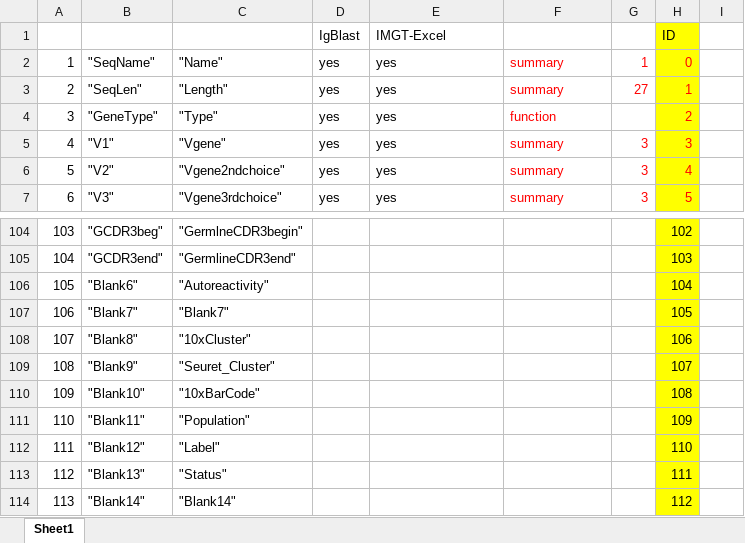
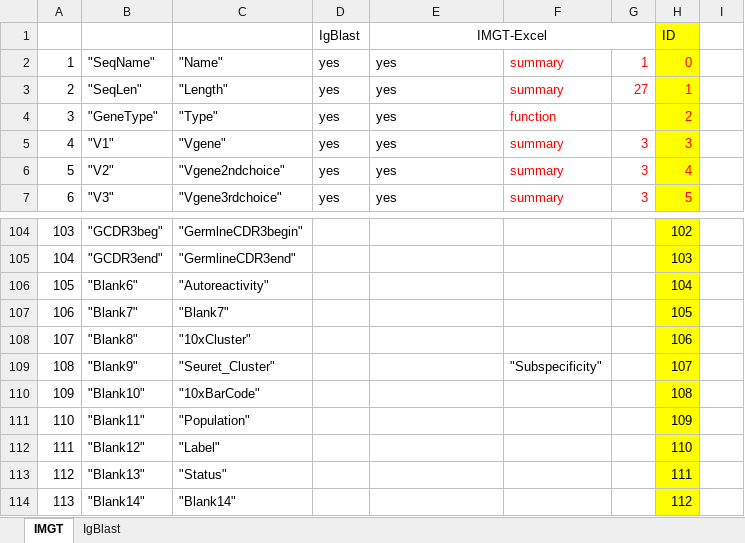
Before and after one commit to WilsonImmunologyLab/VGenes, an Excel workbook: Fields.xlsx, sheet IMGT, drawn as a sheet; only a part is shown, gaps mark what is left out; values as stored, in another font and other column widths than the file's, no borders; the diff names each change by its address in the sheet, - before the commit and + after, or states it on an @@ line.

```diff
--- a/Fields.xlsx (sheet IMGT)
+++ b/Fields.xlsx (sheet IMGT)
-sheet tab: Sheet1
+sheet tab: IMGT
+sheet tab: IgBlast
-E1 alignment: left
+E1 alignment: center
+E1:G1 merged
-F109: (empty)
+F109: "Subspecificity"
```
Also changed, not shown: 1 other file.
